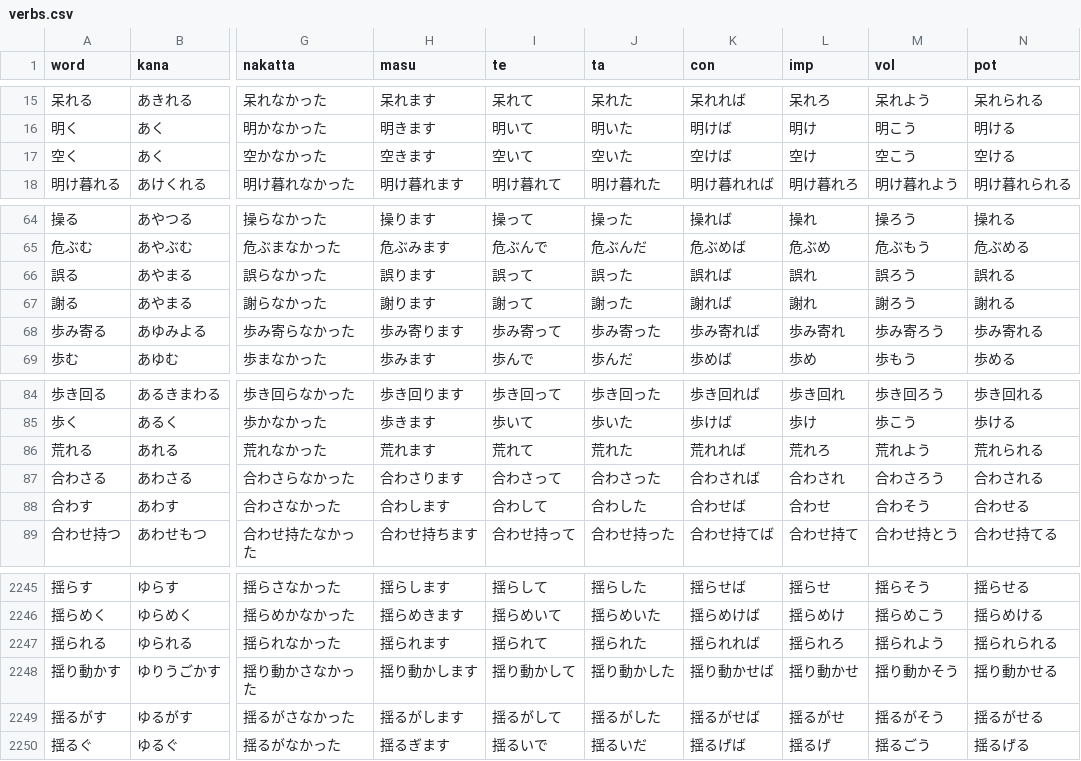
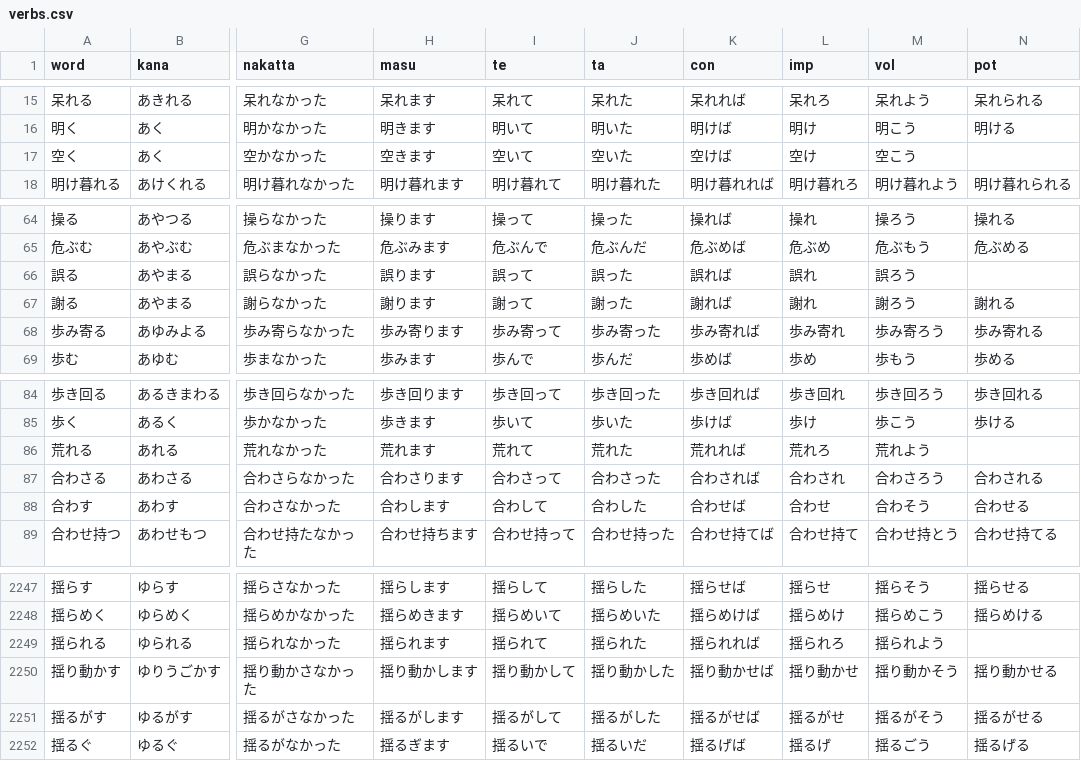
Before and after one commit to nozomiyamada/nozomibot, a CSV file: JpProcessing/verbs.csv, drawn as a sheet; only a part is shown, gaps mark what is left out; addresses are those after the commit; the diff covers the shown part only; the diff names each change by its address in the sheet, - before the commit and + after, or states it on an @@ line.

```diff
--- a/JpProcessing/verbs.csv
+++ b/JpProcessing/verbs.csv
-N17 (pot): 空ける
+N17 (pot): (empty)
-N66 (pot): 誤れる
+N66 (pot): (empty)
-N86 (pot): 荒れられる
+N86 (pot): (empty)
-N2249 (pot): 揺られられる
+N2249 (pot): (empty)
```
Also changed, not shown: 2 added rows and 6 edited cells elsewhere in this file, data/accent.csv, 3 other files.
